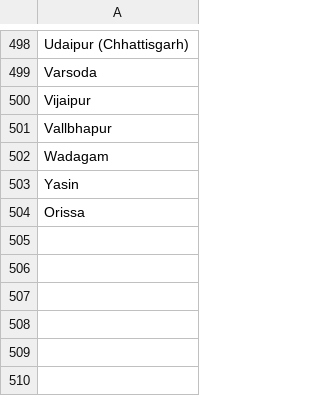
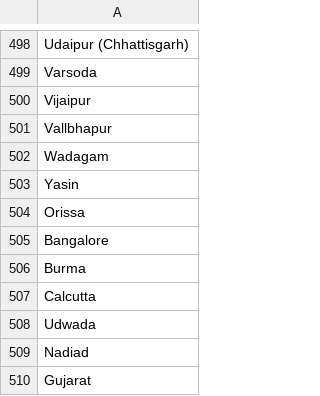
Before and after one commit to mrunal-modi/princesofindia-data, a CSV file: _locations.csv, drawn as a sheet; only a part is shown, gaps mark what is left out; the diff names each change by its address in the sheet, - before the commit and + after, or states it on an @@ line.

Commit message:
locations

```diff
--- a/_locations.csv
+++ b/_locations.csv
+row 505: Bangalore
+row 506: Burma
+row 507: Calcutta
+row 508: Udwada
+row 509: Nadiad
+row 510: Gujarat
```
